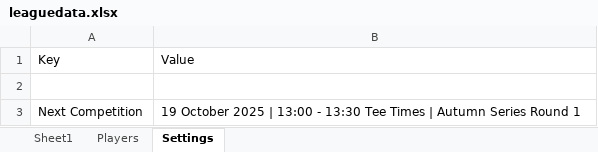
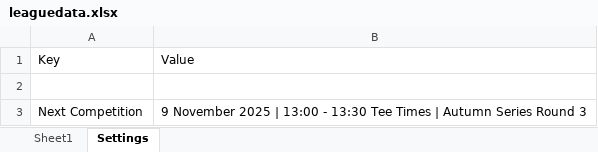
Before and after one commit to CMPtechnik/CheadleGolfAcademy, an Excel workbook: data/leaguedata.xlsx, sheet Settings, drawn as a sheet; values as stored, in another font and other column widths than the file's, no borders; the diff names each change by its address in the sheet, - before the commit and + after, or states it on an @@ line.

```diff
--- a/data/leaguedata.xlsx (sheet Settings)
+++ b/data/leaguedata.xlsx (sheet Settings)
-sheet tab: Players
-B3: 19 October 2025 | 13:00 - 13:30 Tee Times | Autumn Series Round 1
+B3: 9 November 2025 | 13:00 - 13:30 Tee Times | Autumn Series Round 3
```
Also changed, not shown: sheet Sheet1, charts or pictures.
